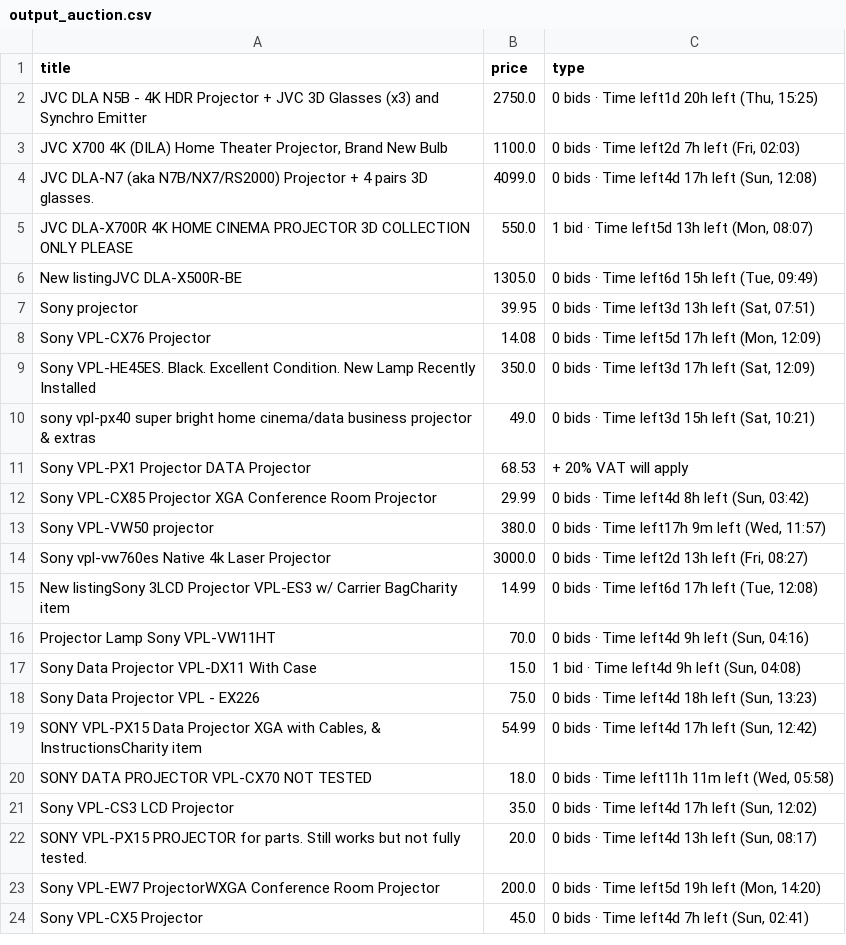
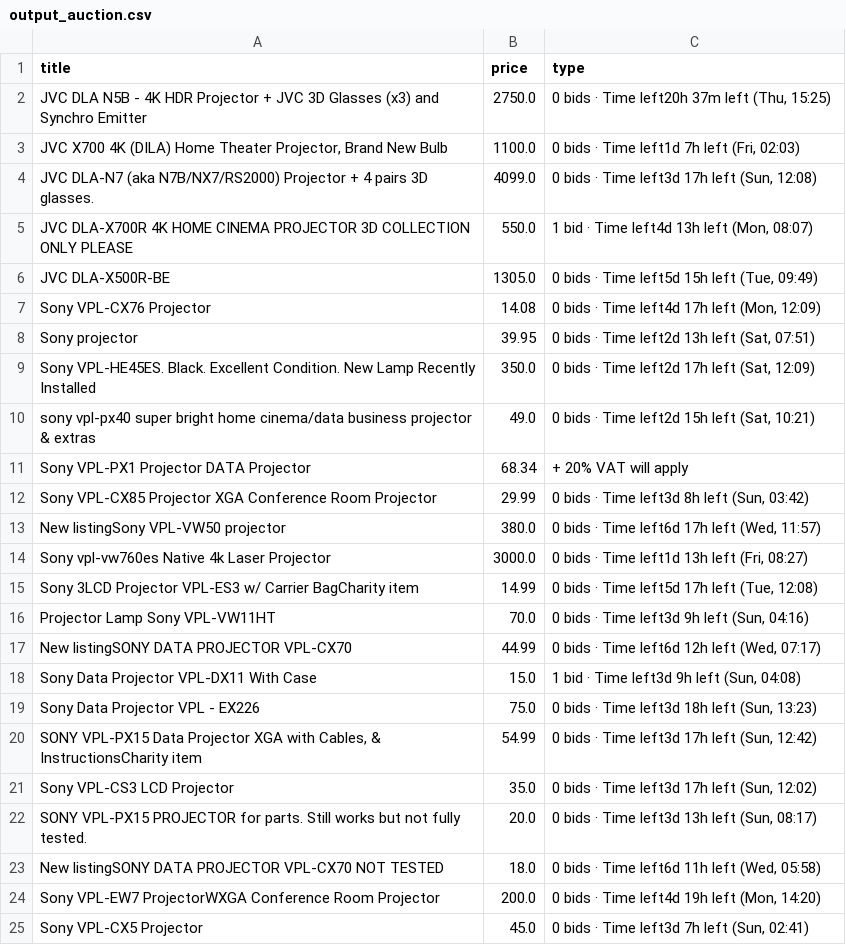
Before and after one commit to LFCottrell/Ebay_JVC, a CSV file: output_auction.csv, drawn as a sheet.

```diff
--- a/output_auction.csv
+++ b/output_auction.csv
@@ -1,24 +1,25 @@
 title,price,type
-JVC DLA N5B - 4K HDR Projector + JVC 3D Glasses (x3) and Synchro Emitter,2750.0,"0 bids · Time left1d 20h left (Thu, 15:25)"
-"JVC  X700 4K (DILA) Home Theater Projector, Brand New Bulb",1100.0,"0 bids · Time left2d 7h left (Fri, 02:03)"
-JVC DLA-N7 (aka N7B/NX7/RS2000) Projector + 4 pairs 3D glasses.,4099.0,"0 bids · Time left4d 17h left (Sun, 12:08)"
-JVC DLA-X700R 4K HOME CINEMA PROJECTOR 3D COLLECTION ONLY PLEASE ,550.0,"1 bid · Time left5d 13h left (Mon, 08:07)"
-New listingJVC DLA-X500R-BE,1305.0,"0 bids · Time left6d 15h left (Tue, 09:49)"
-Sony projector ,39.95,"0 bids · Time left3d 13h left (Sat, 07:51)"
-Sony VPL-CX76 Projector,14.08,"0 bids · Time left5d 17h left (Mon, 12:09)"
-Sony VPL-HE45ES.  Black.  Excellent Condition.  New Lamp Recently Installed,350.0,"0 bids · Time left3d 17h left (Sat, 12:09)"
-sony vpl-px40 super bright home cinema/data business projector & extras,49.0,"0 bids · Time left3d 15h left (Sat, 10:21)"
-Sony VPL-PX1 Projector DATA Projector,68.53,+ 20% VAT will apply
-Sony VPL-CX85 Projector  XGA Conference Room Projector,29.99,"0 bids · Time left4d 8h left (Sun, 03:42)"
-Sony VPL-VW50  projector,380.0,"0 bids · Time left17h 9m left (Wed, 11:57)"
-Sony vpl-vw760es Native 4k Laser Projector,3000.0,"0 bids · Time left2d 13h left (Fri, 08:27)"
-New listingSony 3LCD Projector VPL-ES3 w/ Carrier BagCharity item,14.99,"0 bids · Time left6d 17h left (Tue, 12:08)"
-Projector Lamp Sony VPL-VW11HT,70.0,"0 bids · Time left4d 9h left (Sun, 04:16)"
-Sony Data Projector VPL-DX11 With Case,15.0,"1 bid · Time left4d 9h left (Sun, 04:08)"
-Sony Data Projector VPL - EX226,75.0,"0 bids · Time left4d 18h left (Sun, 13:23)"
-"SONY VPL-PX15 Data Projector XGA with Cables, & InstructionsCharity item",54.99,"0 bids · Time left4d 17h left (Sun, 12:42)"
-SONY DATA PROJECTOR VPL-CX70 NOT TESTED,18.0,"0 bids · Time left11h 11m left (Wed, 05:58)"
-Sony VPL-CS3 LCD Projector,35.0,"0 bids · Time left4d 17h left (Sun, 12:02)"
-SONY VPL-PX15 PROJECTOR for parts. Still works but not fully tested.,20.0,"0 bids · Time left4d 13h left (Sun, 08:17)"
-Sony VPL-EW7 ProjectorWXGA Conference Room Projector,200.0,"0 bids · Time left5d 19h left (Mon, 14:20)"
-Sony VPL-CX5 Projector,45.0,"0 bids · Time left4d 7h left (Sun, 02:41)"
+JVC DLA N5B - 4K HDR Projector + JVC 3D Glasses (x3) and Synchro Emitter,2750.0,"0 bids · Time left20h 37m left (Thu, 15:25)"
+"JVC  X700 4K (DILA) Home Theater Projector, Brand New Bulb",1100.0,"0 bids · Time left1d 7h left (Fri, 02:03)"
+JVC DLA-N7 (aka N7B/NX7/RS2000) Projector + 4 pairs 3D glasses.,4099.0,"0 bids · Time left3d 17h left (Sun, 12:08)"
+JVC DLA-X700R 4K HOME CINEMA PROJECTOR 3D COLLECTION ONLY PLEASE ,550.0,"1 bid · Time left4d 13h left (Mon, 08:07)"
+JVC DLA-X500R-BE,1305.0,"0 bids · Time left5d 15h left (Tue, 09:49)"
+Sony VPL-CX76 Projector,14.08,"0 bids · Time left4d 17h left (Mon, 12:09)"
+Sony projector ,39.95,"0 bids · Time left2d 13h left (Sat, 07:51)"
+Sony VPL-HE45ES.  Black.  Excellent Condition.  New Lamp Recently Installed,350.0,"0 bids · Time left2d 17h left (Sat, 12:09)"
+sony vpl-px40 super bright home cinema/data business projector & extras,49.0,"0 bids · Time left2d 15h left (Sat, 10:21)"
+Sony VPL-PX1 Projector DATA Projector,68.34,+ 20% VAT will apply
+Sony VPL-CX85 Projector  XGA Conference Room Projector,29.99,"0 bids · Time left3d 8h left (Sun, 03:42)"
+New listingSony VPL-VW50  projector,380.0,"0 bids · Time left6d 17h left (Wed, 11:57)"
+Sony vpl-vw760es Native 4k Laser Projector,3000.0,"0 bids · Time left1d 13h left (Fri, 08:27)"
+Sony 3LCD Projector VPL-ES3 w/ Carrier BagCharity item,14.99,"0 bids · Time left5d 17h left (Tue, 12:08)"
+Projector Lamp Sony VPL-VW11HT,70.0,"0 bids · Time left3d 9h left (Sun, 04:16)"
+New listingSONY DATA PROJECTOR VPL-CX70,44.99,"0 bids · Time left6d 12h left (Wed, 07:17)"
+Sony Data Projector VPL-DX11 With Case,15.0,"1 bid · Time left3d 9h left (Sun, 04:08)"
+Sony Data Projector VPL - EX226,75.0,"0 bids · Time left3d 18h left (Sun, 13:23)"
+"SONY VPL-PX15 Data Projector XGA with Cables, & InstructionsCharity item",54.99,"0 bids · Time left3d 17h left (Sun, 12:42)"
+Sony VPL-CS3 LCD Projector,35.0,"0 bids · Time left3d 17h left (Sun, 12:02)"
+SONY VPL-PX15 PROJECTOR for parts. Still works but not fully tested.,20.0,"0 bids · Time left3d 13h left (Sun, 08:17)"
+New listingSONY DATA PROJECTOR VPL-CX70 NOT TESTED,18.0,"0 bids · Time left6d 11h left (Wed, 05:58)"
+Sony VPL-EW7 ProjectorWXGA Conference Room Projector,200.0,"0 bids · Time left4d 19h left (Mon, 14:20)"
+Sony VPL-CX5 Projector,45.0,"0 bids · Time left3d 7h left (Sun, 02:41)"
```
Also changed, not shown: new_df.csv, output_offer.csv.
